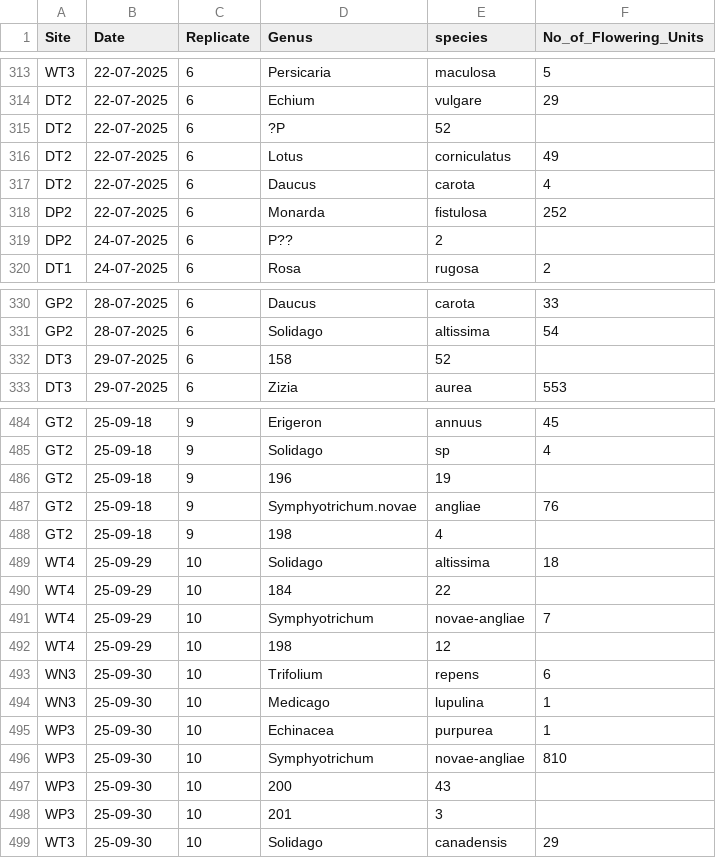
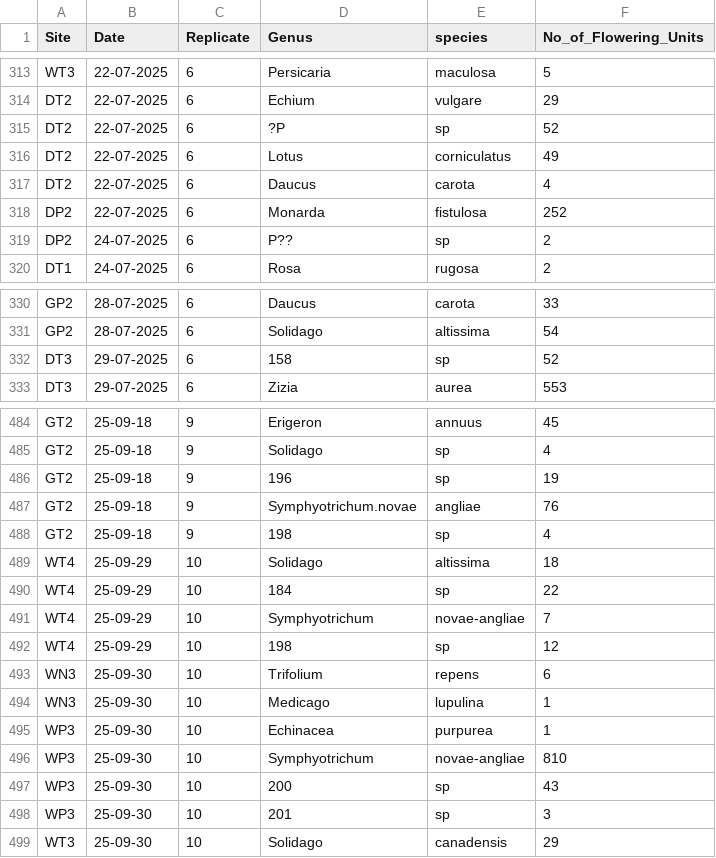
Before and after one commit to Audrey-netizen/turbpe, a CSV file: spreadsheets/flowers.csv, drawn as a sheet; only a part is shown, gaps mark what is left out; the diff covers the shown part only.

```diff
--- a/spreadsheets/flowers.csv
+++ b/spreadsheets/flowers.csv
@@ -314,3 +314,3 @@ WT3,22-07-2025,6,Persicaria,maculosa,5
 DT2,22-07-2025,6,Echium,vulgare,29
-DT2,22-07-2025,6,?P,52
+DT2,22-07-2025,6,?P,sp,52
 DT2,22-07-2025,6,Lotus,corniculatus,49
@@ -318,3 +318,3 @@ DT2,22-07-2025,6,Daucus,carota,4
 DP2,22-07-2025,6,Monarda,fistulosa,252
-DP2,24-07-2025,6,P??,2
+DP2,24-07-2025,6,P??,sp,2
 DT1,24-07-2025,6,Rosa,rugosa,2
@@ -331,3 +331,3 @@ GP2,28-07-2025,6,Daucus,carota,33
 GP2,28-07-2025,6,Solidago,altissima,54
-DT3,29-07-2025,6,158,52
+DT3,29-07-2025,6,158,sp,52
 DT3,29-07-2025,6,Zizia,aurea,553
@@ -485,9 +485,9 @@ GT2,25-09-18,9,Erigeron,annuus,45
 GT2,25-09-18,9,Solidago,sp,4
-GT2,25-09-18,9,196,19
+GT2,25-09-18,9,196,sp,19
 GT2,25-09-18,9,Symphyotrichum.novae,angliae,76
-GT2,25-09-18,9,198,4
+GT2,25-09-18,9,198,sp,4
 WT4,25-09-29,10,Solidago,altissima,18
-WT4,25-09-29,10,184,22
+WT4,25-09-29,10,184,sp,22
 WT4,25-09-29,10,Symphyotrichum,novae-angliae,7
-WT4,25-09-29,10,198,12
+WT4,25-09-29,10,198,sp,12
 WN3,25-09-30,10,Trifolium,repens,6
@@ -496,4 +496,4 @@ WP3,25-09-30,10,Echinacea,purpurea,1
 WP3,25-09-30,10,Symphyotrichum,novae-angliae,810
-WP3,25-09-30,10,200,43
-WP3,25-09-30,10,201,3
+WP3,25-09-30,10,200,sp,43
+WP3,25-09-30,10,201,sp,3
 WT3,25-09-30,10,Solidago,canadensis,29
```
Also changed, not shown: 27 edited cells elsewhere in this file.
